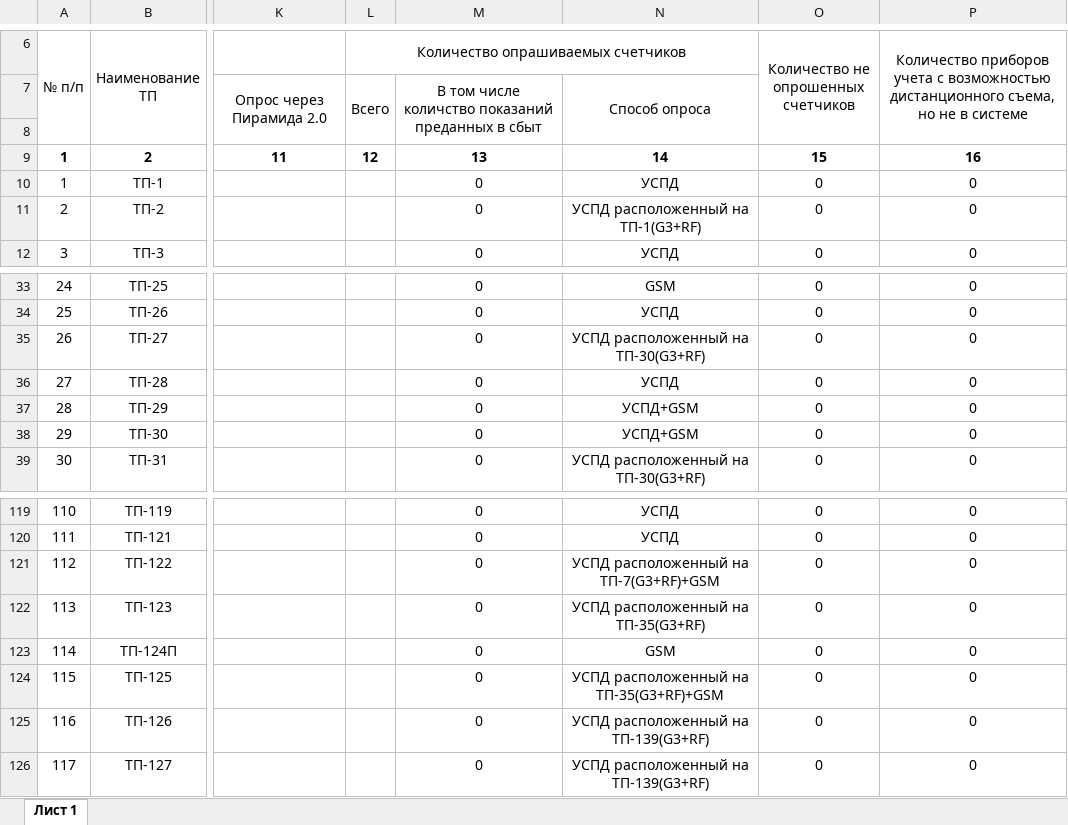
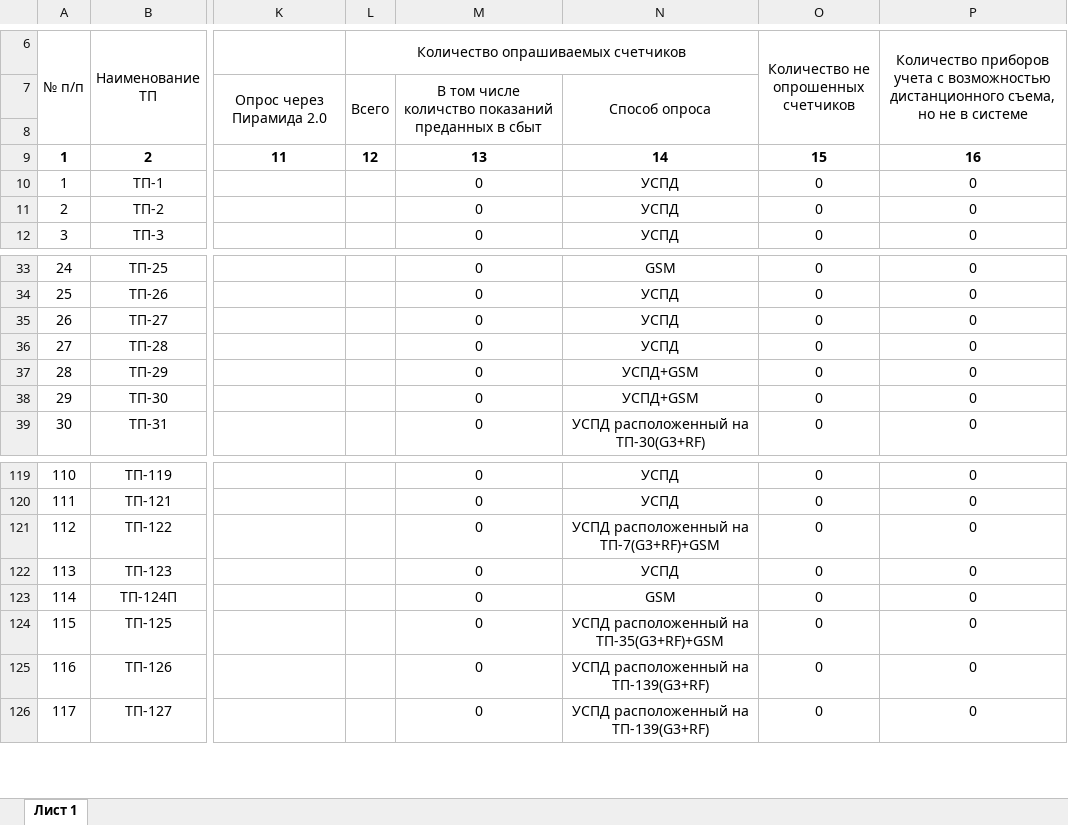
Before and after one commit to VladislavZgoda/askue_reports, an Excel workbook: app/routes/generate-reports/.server/workbooks/report.xlsx, sheet Лист 1, drawn as a sheet; only a part is shown, gaps mark what is left out; values as stored, in another font and other column widths than the file's, no borders; conditional formats not drawn; the diff names each change by its address in the sheet, - before the commit and + after, or states it on an @@ line.

```diff
--- a/app/routes/generate-reports/.server/workbooks/report.xlsx (sheet Лист 1)
+++ b/app/routes/generate-reports/.server/workbooks/report.xlsx (sheet Лист 1)
-N11: УСПД расположенный на ТП-1(G3+RF)
+N11: УСПД
-N35: УСПД расположенный на ТП-30(G3+RF)
+N35: УСПД
-N122: УСПД расположенный на ТП-35(G3+RF)
+N122: УСПД
```
Also changed, not shown: app/routes/generate-reports/.server/workbooks/private_sector.xlsx.
